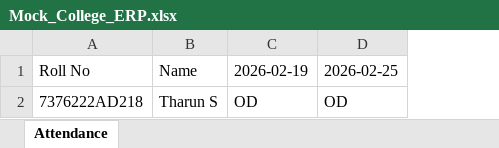
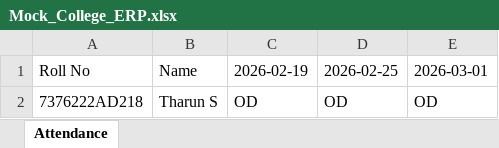
Before and after one commit to sTharun5/Automation, an Excel workbook: Mock_College_ERP.xlsx, sheet Attendance, drawn as a sheet; values as stored, in another font and other column widths than the file's, no borders; the diff names each change by its address in the sheet, - before the commit and + after, or states it on an @@ line.

```diff
--- a/Mock_College_ERP.xlsx (sheet Attendance)
+++ b/Mock_College_ERP.xlsx (sheet Attendance)
+column E, rows 1-2: 2026-03-01 | OD
```
Also changed, not shown: 39 other files.
